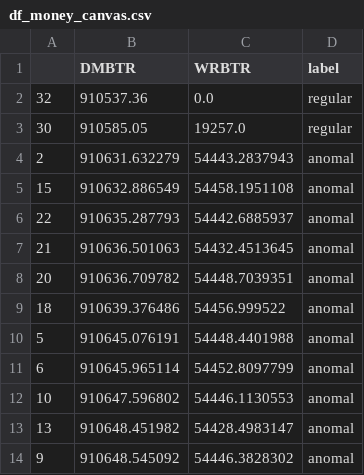
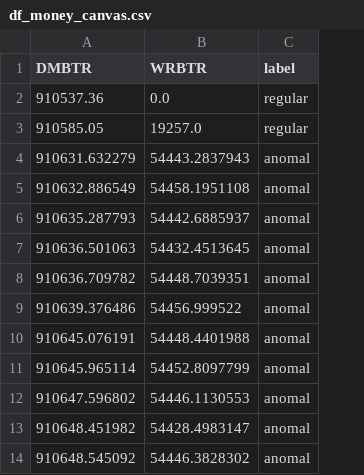
Before and after one commit to BNukhkadiev/stads-hack-2025, a CSV file: data/df_money_canvas.csv, drawn as a sheet; only a part is shown; the diff names each change by its address in the sheet, - before the commit and + after, or states it on an @@ line.

Commit message:
data for viz

```diff
--- a/data/df_money_canvas.csv
+++ b/data/df_money_canvas.csv
-column A, rows 2-14: 32 | 30 | 2 | 15 | 22 | 21 | 20 | 18 | 5 | 6 | 10 | 13 | 9
```
Also changed, not shown: 1 other file.
